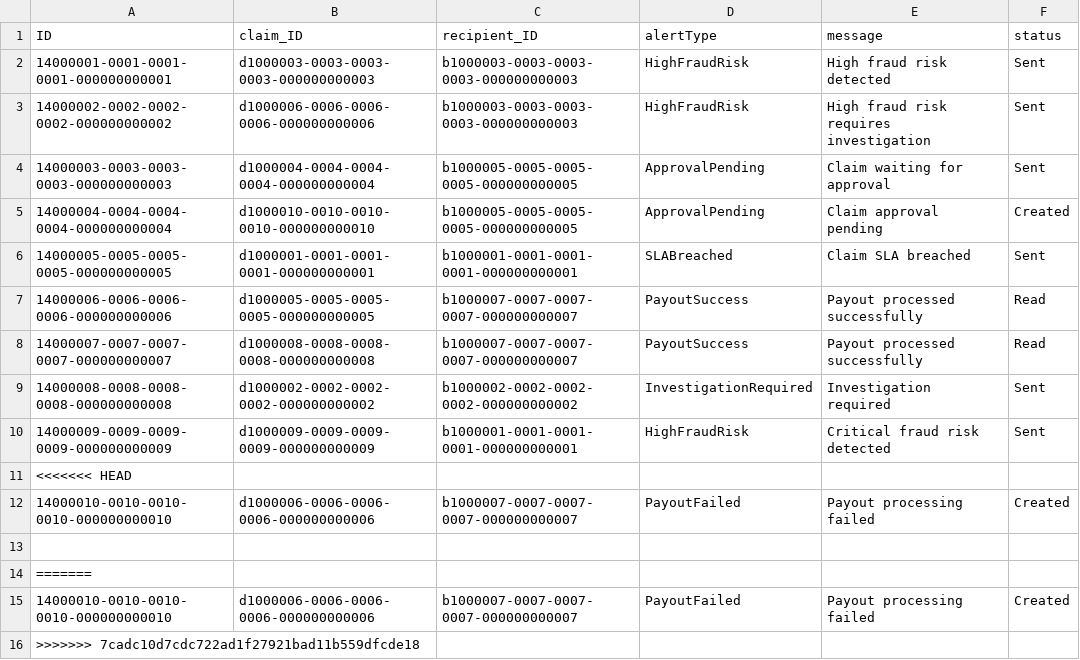
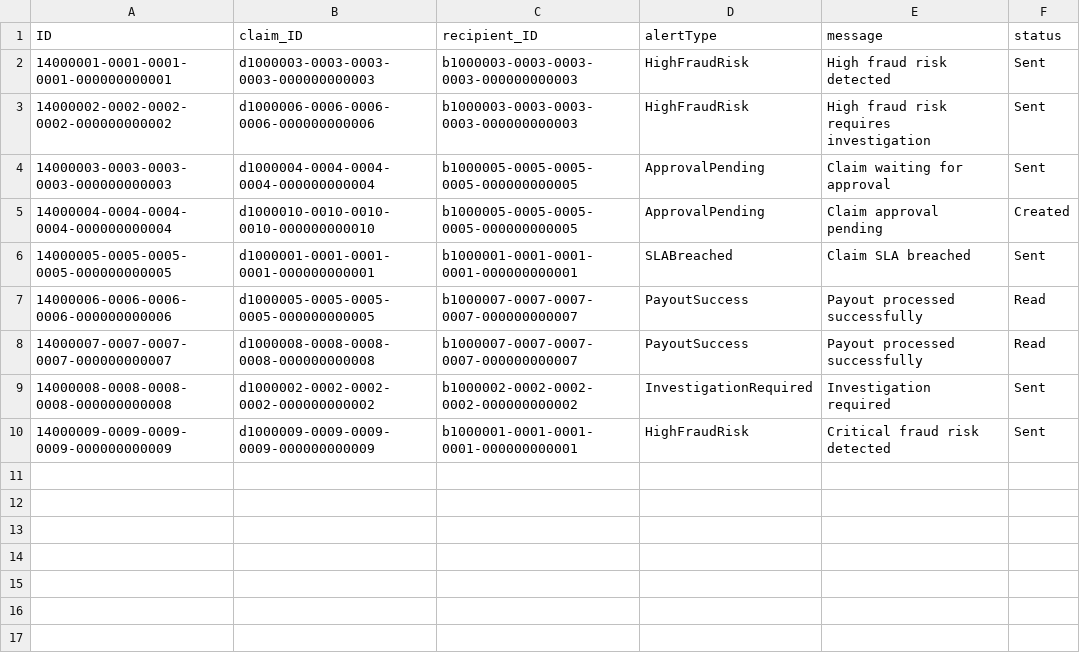
Before and after one commit to CoderShivi/Insurance_claim_management, a CSV file: db/data/claimsure-AlertLog.csv, drawn as a sheet; the diff names each change by its address in the sheet, - before the commit and + after, or states it on an @@ line.

```diff
--- a/db/data/claimsure-AlertLog.csv
+++ b/db/data/claimsure-AlertLog.csv
-row 11: <<<<<<< HEAD
-row 12: 14000010-0010-0010-0010-000000000010 | d1000006-0006-0006-0006-000000000006 | b1000007-0007-0007-0007-000000000007 | PayoutFailed | Payout processing failed | Created
-row 13: (empty)
-row 14: =======
-row 15: 14000010-0010-0010-0010-000000000010 | d1000006-0006-0006-0006-000000000006 | b1000007-0007-0007-0007-000000000007 | PayoutFailed | Payout processing failed | Created
-row 16: >>>>>>> 7cadc10d7cdc722ad1f27921bad11b559dfcde18
```
Also changed, not shown: db/data/claimsure-Approvals.csv, db/data/claimsure-Claims.csv, 11 other files.
